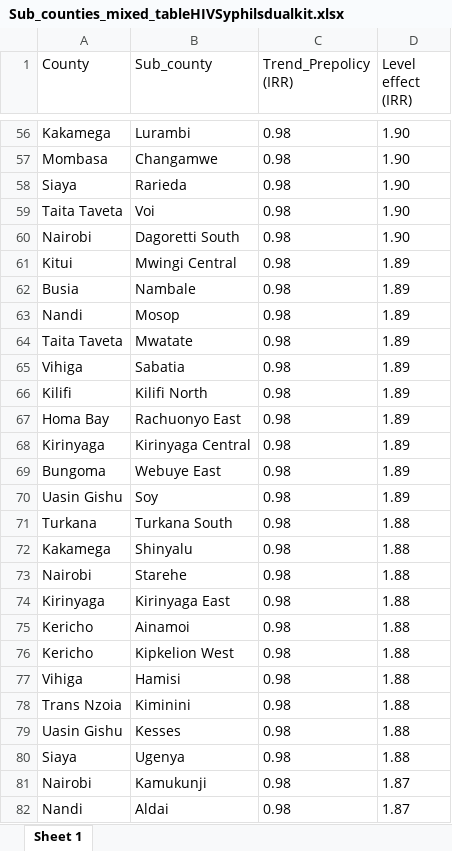
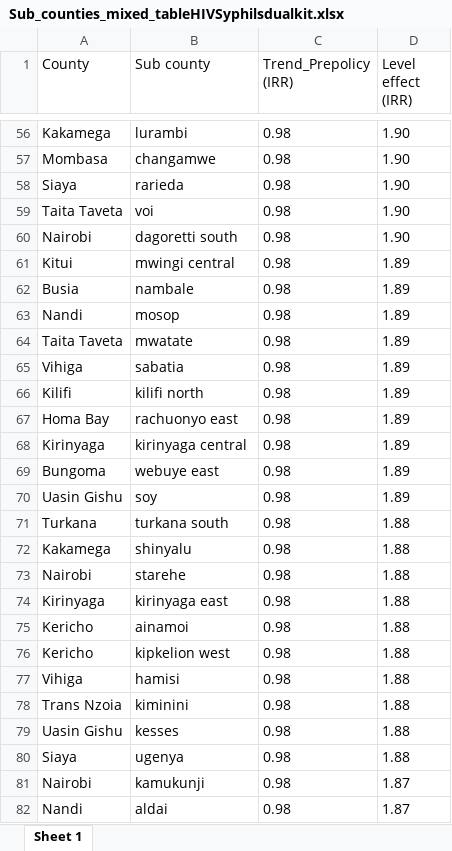
Before and after one commit to fodiwuor/CEMA_WORKAnalysis, an Excel workbook: Funding_impactAnalysis/data/Sub_counties_mixed_tableHIVSyphilsdualkit.xlsx, sheet Sheet 1, drawn as a sheet; only a part is shown, gaps mark what is left out; values as stored, in another font and other column widths than the file's, no borders; the diff covers the shown part only; the diff names each change by its address in the sheet, - before the commit and + after, or states it on an @@ line.

```diff
--- a/Funding_impactAnalysis/data/Sub_counties_mixed_tableHIVSyphilsdualkit.xlsx (sheet Sheet 1)
+++ b/Funding_impactAnalysis/data/Sub_counties_mixed_tableHIVSyphilsdualkit.xlsx (sheet Sheet 1)
-B1: Sub_county
+B1: Sub county
-B56 (Sub county): Lurambi
+B56 (Sub county): lurambi
-B57 (Sub county): Changamwe
+B57 (Sub county): changamwe
-B58 (Sub county): Rarieda
+B58 (Sub county): rarieda
-B59 (Sub county): Voi
+B59 (Sub county): voi
-B60 (Sub county): Dagoretti South
+B60 (Sub county): dagoretti south
-B61 (Sub county): Mwingi Central
+B61 (Sub county): mwingi central
-B62 (Sub county): Nambale
+B62 (Sub county): nambale
-B63 (Sub county): Mosop
+B63 (Sub county): mosop
-B64 (Sub county): Mwatate
+B64 (Sub county): mwatate
-B65 (Sub county): Sabatia
+B65 (Sub county): sabatia
-B66 (Sub county): Kilifi North
+B66 (Sub county): kilifi north
-B67 (Sub county): Rachuonyo East
+B67 (Sub county): rachuonyo east
-B68 (Sub county): Kirinyaga Central
+B68 (Sub county): kirinyaga central
-B69 (Sub county): Webuye East
+B69 (Sub county): webuye east
-B70 (Sub county): Soy
+B70 (Sub county): soy
-B71 (Sub county): Turkana South
+B71 (Sub county): turkana south
-B72 (Sub county): Shinyalu
+B72 (Sub county): shinyalu
-B73 (Sub county): Starehe
+B73 (Sub county): starehe
-B74 (Sub county): Kirinyaga East
+B74 (Sub county): kirinyaga east
-B75 (Sub county): Ainamoi
+B75 (Sub county): ainamoi
-B76 (Sub county): Kipkelion West
+B76 (Sub county): kipkelion west
-B77 (Sub county): Hamisi
+B77 (Sub county): hamisi
-B78 (Sub county): Kiminini
+B78 (Sub county): kiminini
-B79 (Sub county): Kesses
+B79 (Sub county): kesses
-B80 (Sub county): Ugenya
+B80 (Sub county): ugenya
-B81 (Sub county): Kamukunji
+B81 (Sub county): kamukunji
-B82 (Sub county): Aldai
+B82 (Sub county): aldai
```
Also changed, not shown: 157 edited cells elsewhere in this sheet.
